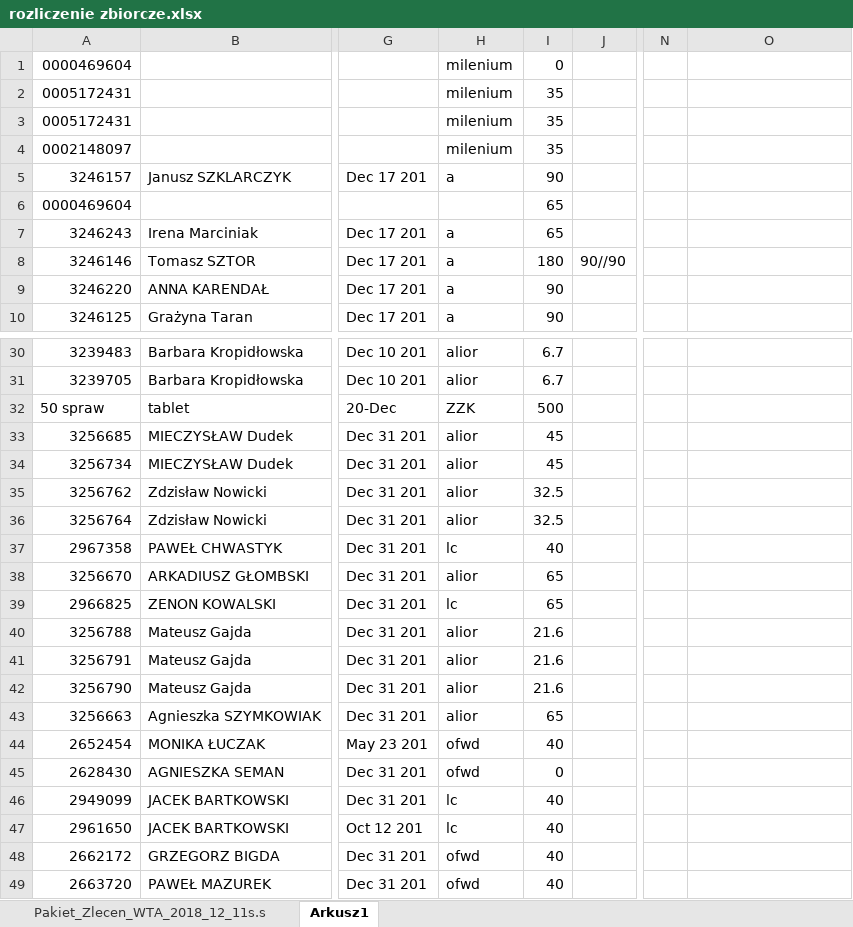
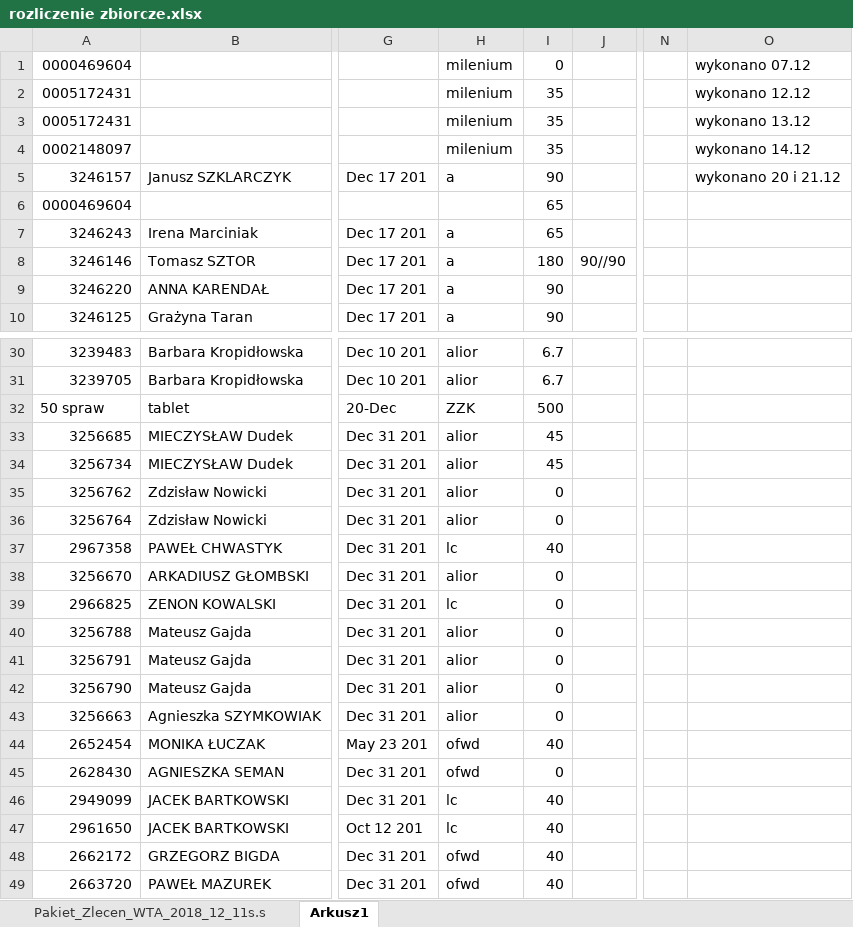
Before and after one commit to KancKoko/Grudzie-, an Excel workbook: GRUDZIEŃ/rozliczenie zbiorcze.xlsx, sheet Arkusz1, drawn as a sheet; only a part is shown, gaps mark what is left out; values as stored, in another font and other column widths than the file's, no cell formats; the diff names each change by its address in the sheet, - before the commit and + after, or states it on an @@ line.

Commit message:
Add files via upload

```diff
--- a/GRUDZIEŃ/rozliczenie zbiorcze.xlsx (sheet Arkusz1)
+++ b/GRUDZIEŃ/rozliczenie zbiorcze.xlsx (sheet Arkusz1)
-O1: (empty)
+O1: wykonano 07.12
-O2: (empty)
+O2: wykonano 12.12
-O3: (empty)
+O3: wykonano 13.12
-O4: (empty)
+O4: wykonano 14.12
-O5: (empty)
+O5: wykonano 20 i 21.12
-I35:I36: 32.5
+I35:I36: 0
-I38:I39: 65
+I38:I39: 0
-I40:I42: 21.6
+I40:I42: 0
-I43: 65
+I43: 0
```
Also changed, not shown: cell formats.
